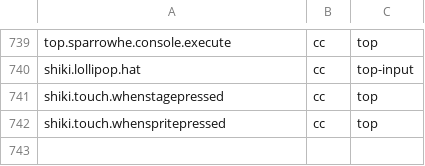
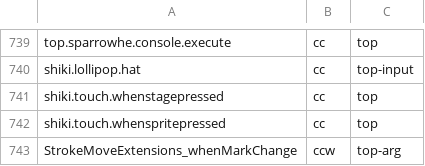
Before and after one commit to remyhuang03/sja-v3, a CSV file: doc/blocks_release.csv, drawn as a sheet; only a part is shown, gaps mark what is left out.

```diff
--- a/doc/blocks_release.csv
+++ b/doc/blocks_release.csv
@@ -742 +742,2 @@ shiki.touch.whenstagepressed,cc,top
 shiki.touch.whenspritepressed,cc,top
+StrokeMoveExtensions_whenMarkChange,ccw,top-arg
```
Also changed, not shown: doc/category_report_format.csv, 13 other files.
